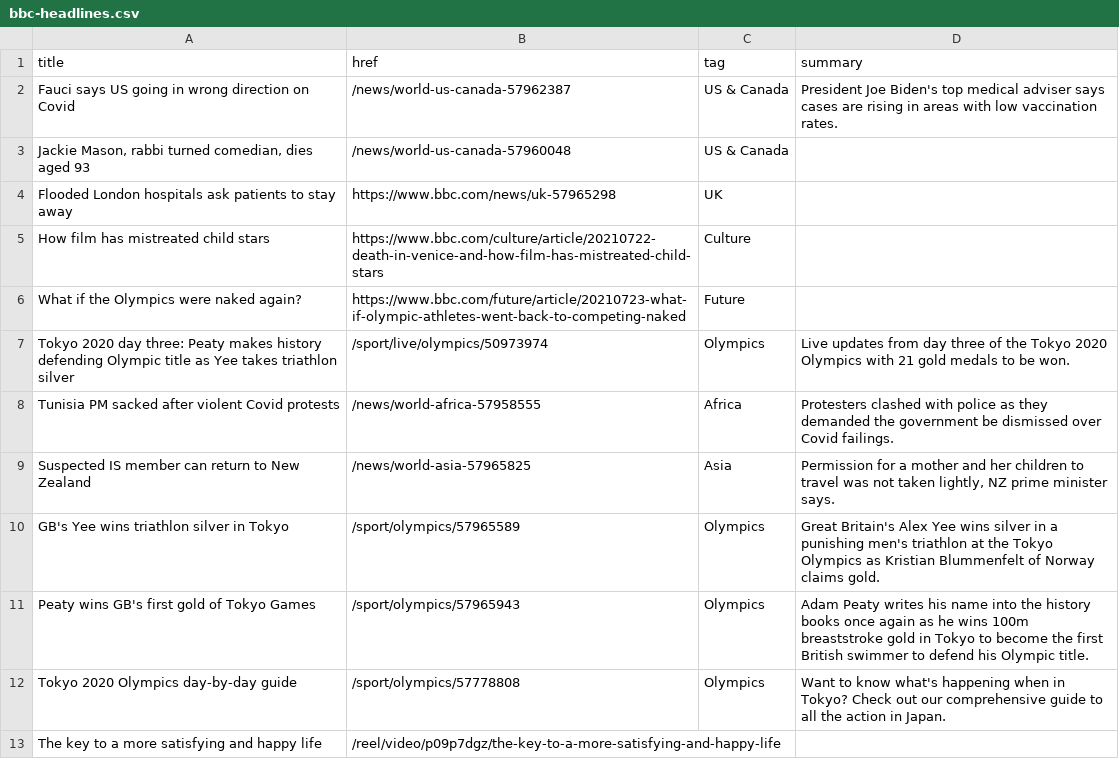
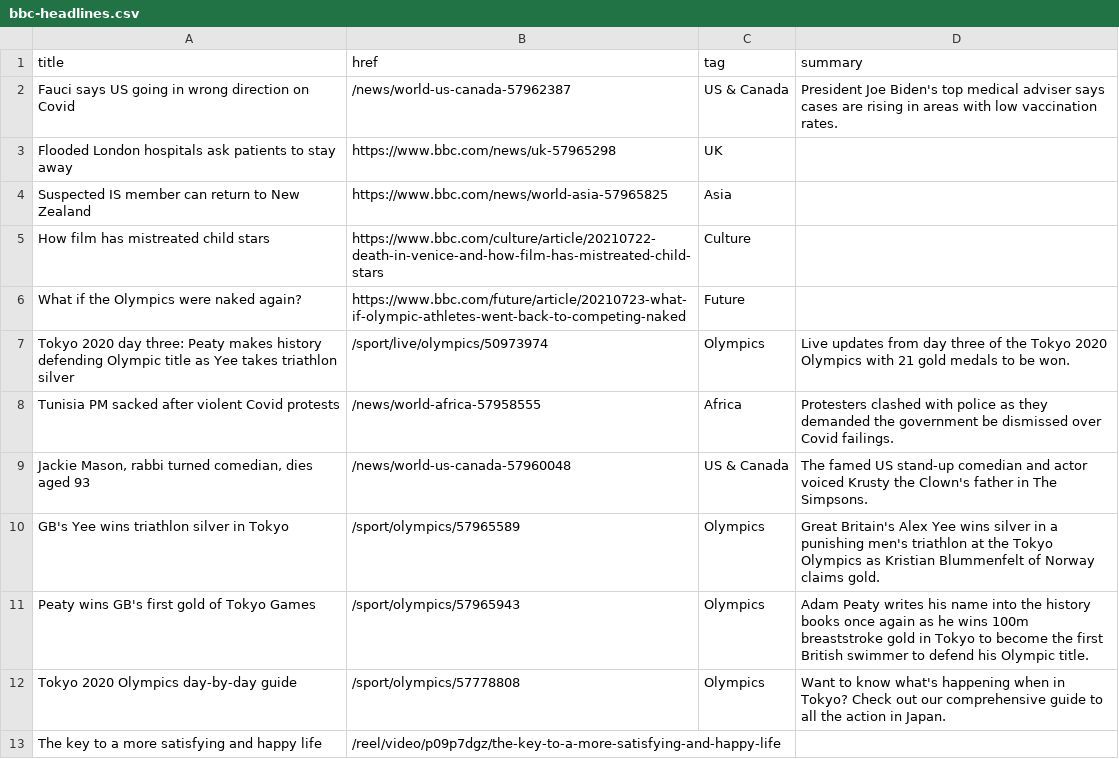
Before and after one commit to Suhailhassanbhat/Covid_Data_Scraper, a CSV file: bbc-headlines.csv, drawn as a sheet; only a part is shown.

```diff
--- a/bbc-headlines.csv
+++ b/bbc-headlines.csv
@@ -2,4 +2,4 @@ title,href,tag,summary
 Fauci says US going in wrong direction on Covid,/news/world-us-canada-57962387,US & Canada,President Joe Biden's top medical adviser says cases are rising in areas with low vaccination rates.
-"Jackie Mason, rabbi turned comedian, dies aged 93",/news/world-us-canada-57960048,US & Canada,
 Flooded London hospitals ask patients to stay away,https://www.bbc.com/news/uk-57965298,UK,
+Suspected IS member can return to New Zealand,https://www.bbc.com/news/world-asia-57965825,Asia,
 How film has mistreated child stars,https://www.bbc.com/culture/article/20210722-death-in-venice-and-how-film-has-mistreated-child-stars,Culture,
@@ -8,3 +8,3 @@ Tokyo 2020 day three: Peaty makes history defending Olympic title as Yee takes t
 Tunisia PM sacked after violent Covid protests,/news/world-africa-57958555,Africa,Protesters clashed with police as they demanded the government be dismissed over Covid failings.
-Suspected IS member can return to New Zealand,/news/world-asia-57965825,Asia,"Permission for a mother and her children to travel was not taken lightly, NZ prime minister says."
+"Jackie Mason, rabbi turned comedian, dies aged 93",/news/world-us-canada-57960048,US & Canada,The famed US stand-up comedian and actor voiced Krusty the Clown's father in The Simpsons.
 GB's Yee wins triathlon silver in Tokyo,/sport/olympics/57965589,Olympics,Great Britain's Alex Yee wins silver in a punishing men's triathlon at the Tokyo Olympics as Kristian Blummenfelt of Norway claims gold.
```
